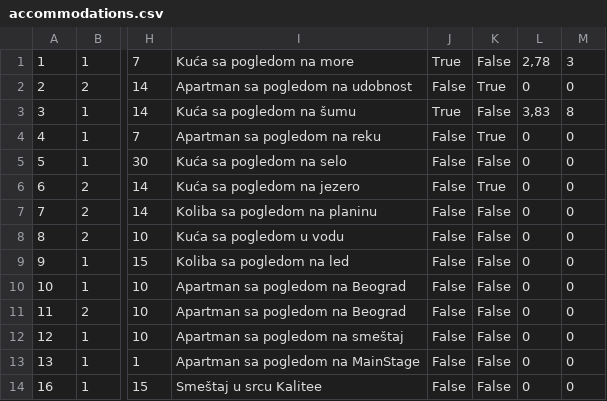
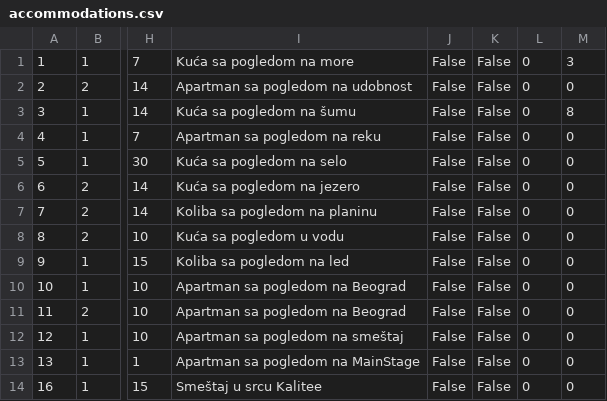
Before and after one commit to JovanDozic/sims-2023-group-4-team-A, a CSV file: sims-2023-group-4-team-A/SIMSProject/Resources/Data/accommodations.csv, drawn as a sheet; only a part is shown, gaps mark what is left out; the diff names each change by its address in the sheet, - before the commit and + after, or states it on an @@ line.

```diff
--- a/sims-2023-group-4-team-A/SIMSProject/Resources/Data/accommodations.csv
+++ b/sims-2023-group-4-team-A/SIMSProject/Resources/Data/accommodations.csv
-J1: True
+J1: False
-L1: 2,78
+L1: 0
-K2: True
+K2: False
-J3: True
+J3: False
-L3: 3,83
+L3: 0
-K4: True
+K4: False
-K6: True
+K6: False
```
Also changed, not shown: sims-2023-group-4-team-A/SIMSProject/Resources/Data/Users/guests.csv, sims-2023-group-4-team-A/SIMSProject/Resources/Data/accommodationRenovations.csv, 20 other files.
